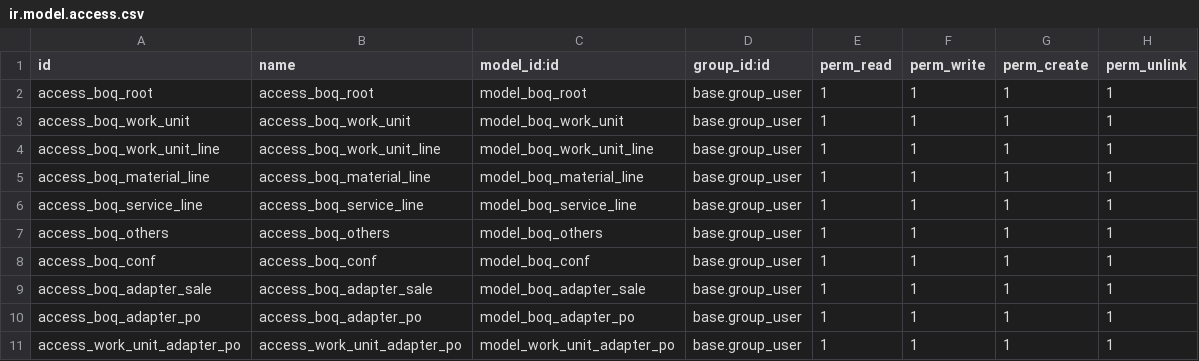
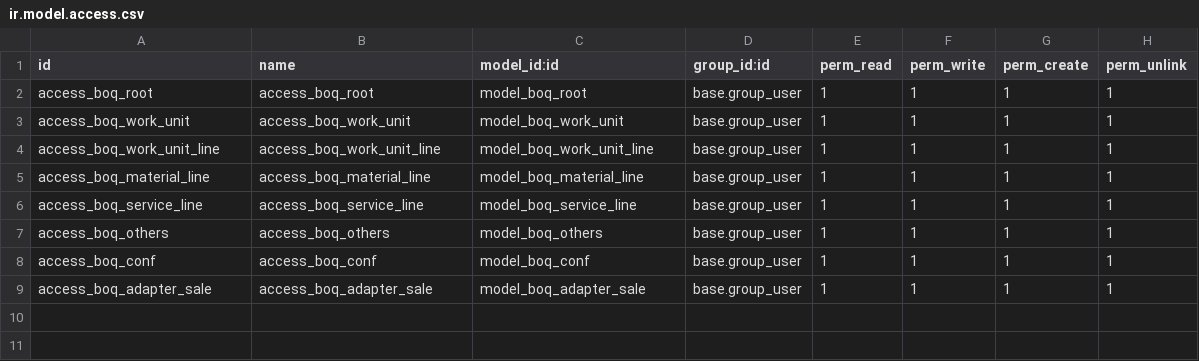
Before and after one commit to ihzacky/hit-boq, a CSV file: security/ir.model.access.csv, drawn as a sheet; the diff names each change by its address in the sheet, - before the commit and + after, or states it on an @@ line.

Commit message:
refactor: remove purchase order related fields and views from work unit model; clean up associated wizard files

```diff
--- a/security/ir.model.access.csv
+++ b/security/ir.model.access.csv
-row 10: access_boq_adapter_po | access_boq_adapter_po | model_boq_adapter_po | base.group_user | 1 | 1 | 1 | 1
-row 11: access_work_unit_adapter_po | access_work_unit_adapter_po | model_work_unit_adapter_po | base.group_user | 1 | 1 | 1 | 1
```
Also changed, not shown: 10 other files.
